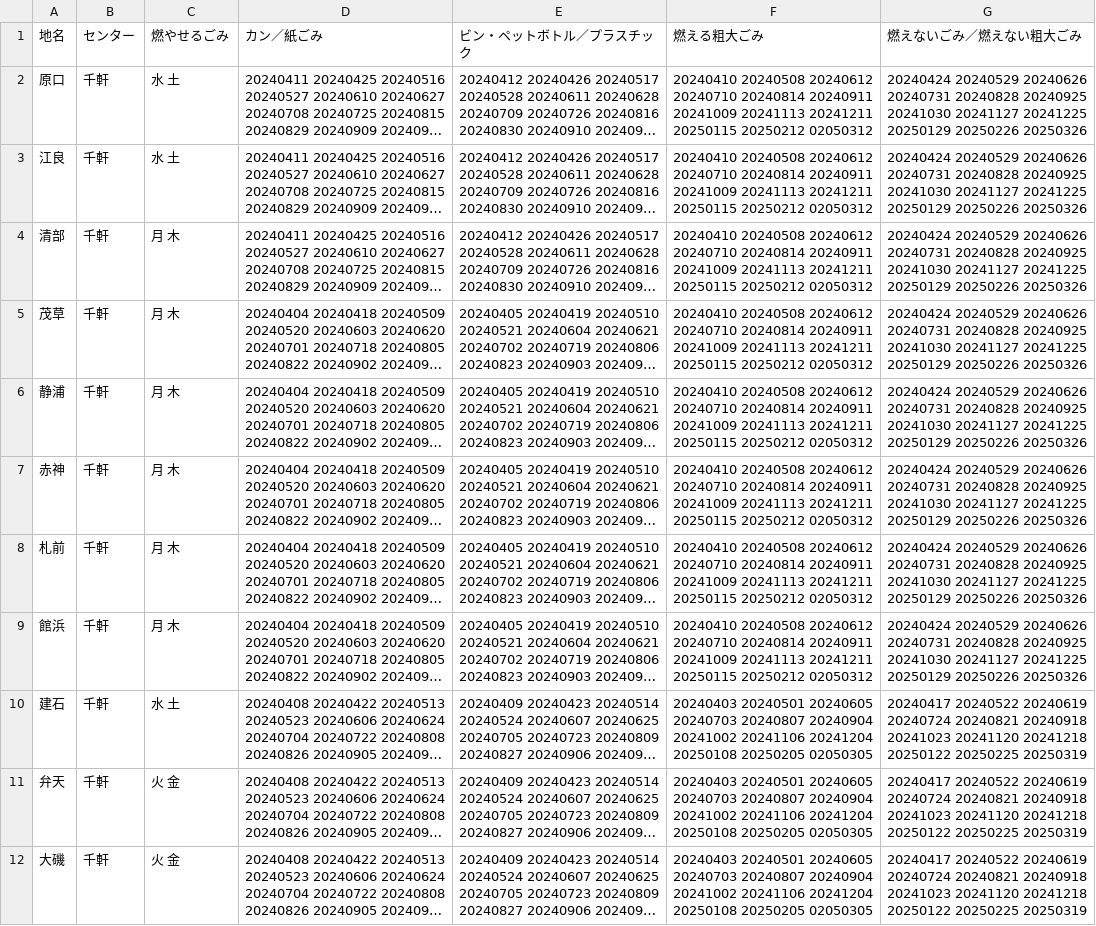
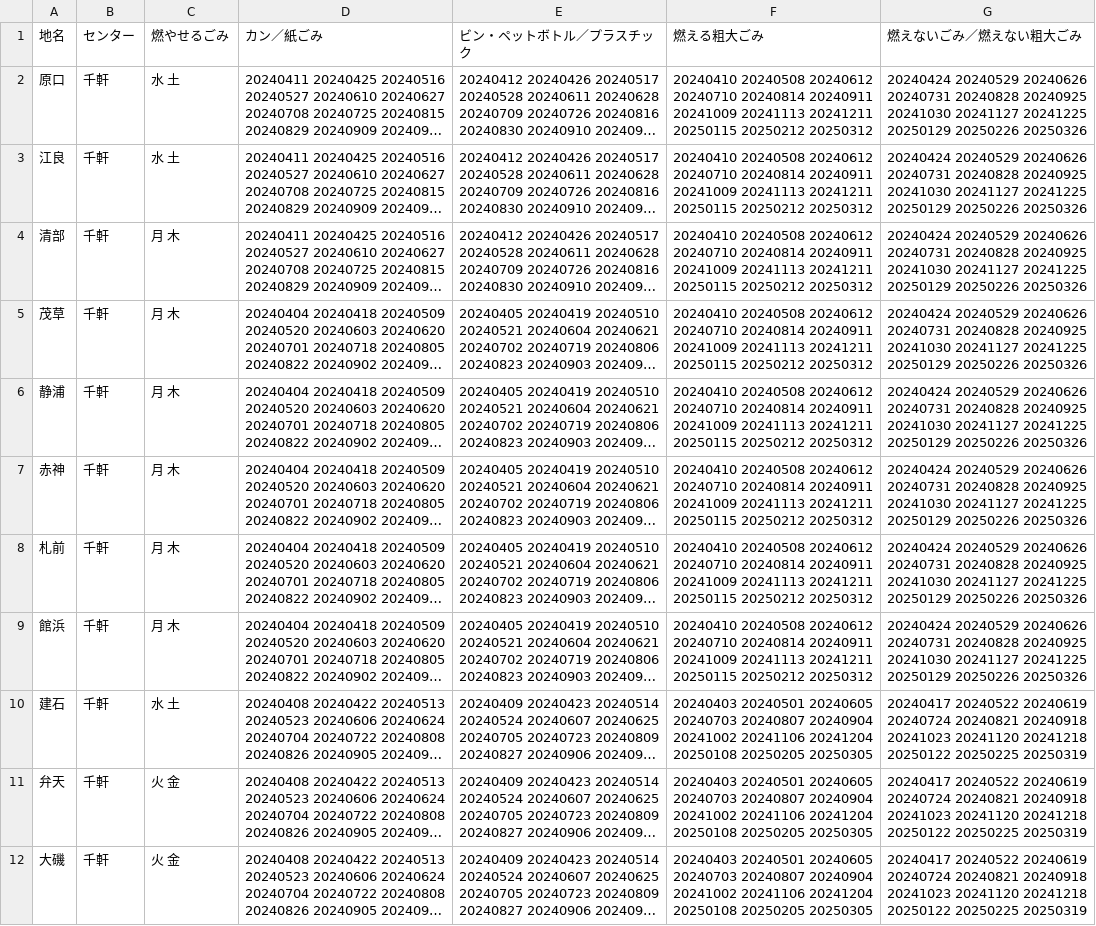
Before and after one commit to matsumaetown/5374, a CSV file: data/area_days.csv, drawn as a sheet; only a part is shown; long unchanged cells end in …; the diff covers the shown part only; the diff names each change by its address in the sheet, - before the commit and + after, or states it on an @@ line.

Commit message:
Update area_days.csv

```diff
--- a/data/area_days.csv
+++ b/data/area_days.csv
-F2:F9 (燃える粗大ごみ): …20250115 20250212 02050312
+F2:F9 (燃える粗大ごみ): …20250115 20250212 20250312
-F10:F12 (燃える粗大ごみ): …20250108 20250205 02050305
+F10:F12 (燃える粗大ごみ): …20250108 20250205 20250305
```
Also changed, not shown: 11 edited cells elsewhere in this file.
